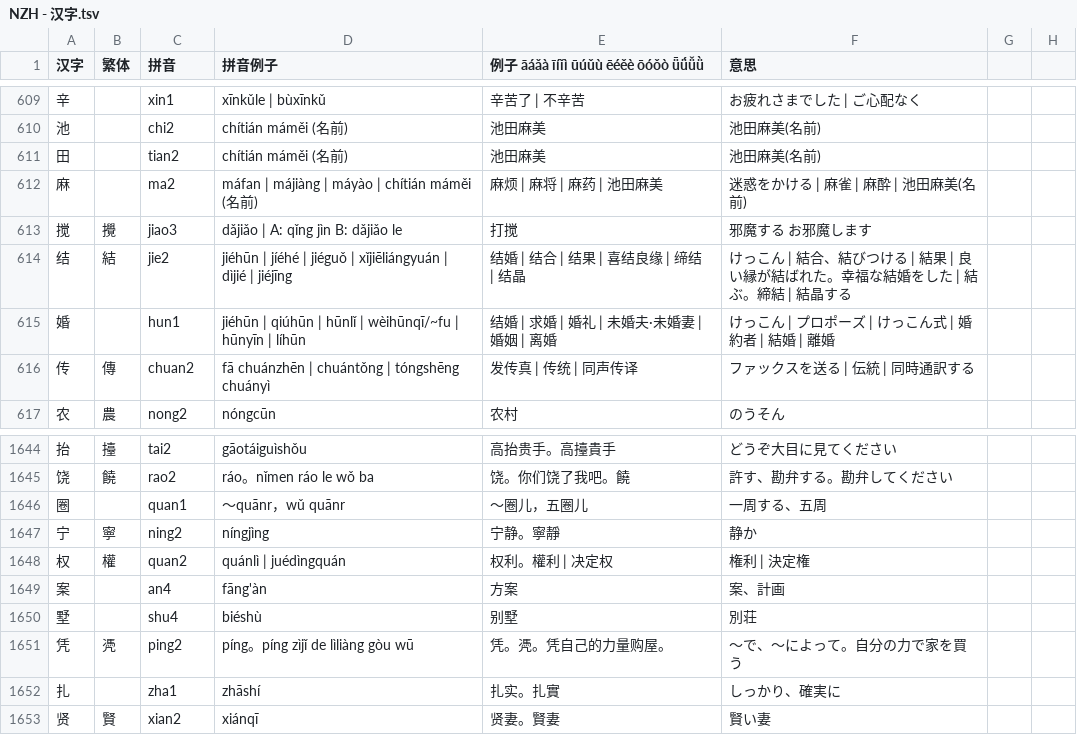
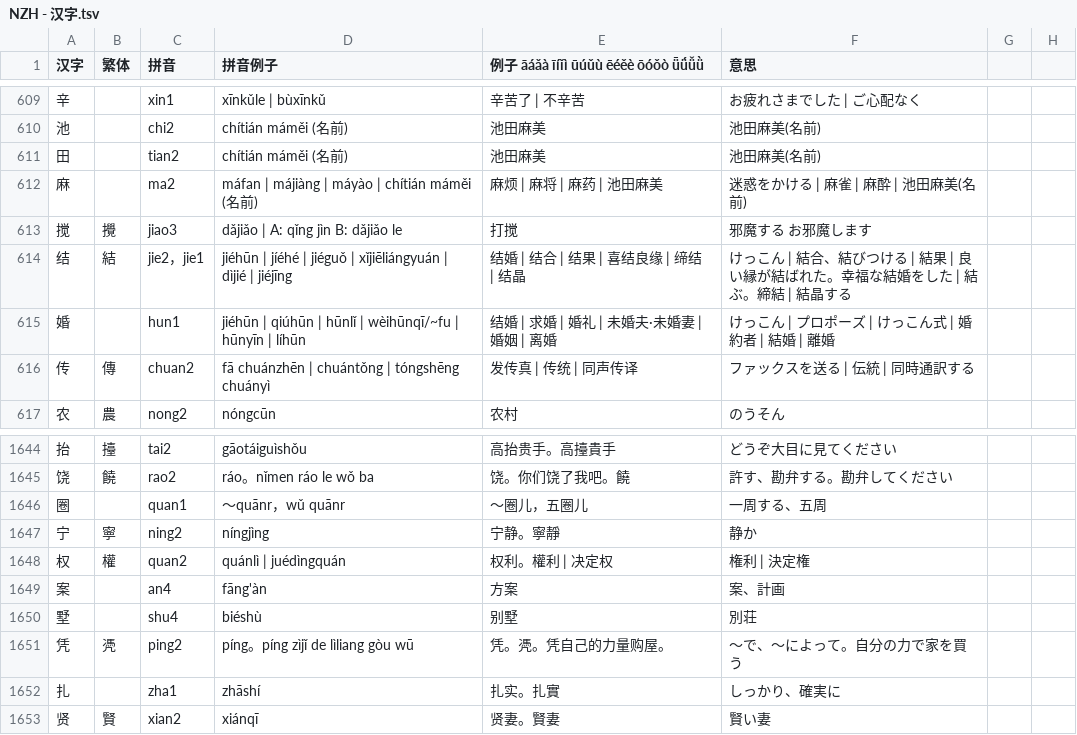
Before and after one commit to jdwebdev/NZH, a TSV file: tsv/NZH - 汉字.tsv, drawn as a sheet; only a part is shown, gaps mark what is left out.

```diff
--- a/tsv/NZH - 汉字.tsv
+++ b/tsv/NZH - 汉字.tsv
@@ -613,3 +613,3 @@
 搅	攪	jiao3	dǎjiǎo | A: qǐng jìn B: dǎjiǎo le	打搅	邪魔する　お邪魔します		
-结	結	jie2	jiéhūn | jíéhé | jiéguǒ | xǐjiēliángyuán | dìjié | jiéjīng	结婚 | 结合 | 结果 | 喜结良缘 | 缔结 | 结晶	けっこん | 結合、結びつける | 結果 | 良い縁が結ばれた。幸福な結婚をした | 結ぶ。締結 | 結晶する		
+结	結	jie2，jie1	jiéhūn | jíéhé | jiéguǒ | xǐjiēliángyuán | dìjié | jiéjīng	结婚 | 结合 | 结果 | 喜结良缘 | 缔结 | 结晶	けっこん | 結合、結びつける | 結果 | 良い縁が結ばれた。幸福な結婚をした | 結ぶ。締結 | 結晶する		
 婚		hun1	jiéhūn | qiúhūn | hūnlǐ | wèihūnqī/~fu | hūnyīn | líhūn	结婚 | 求婚 | 婚礼 | 未婚夫·未婚妻 | 婚姻 | 离婚	けっこん | プロポーズ | けっこん式 | 婚約者 | 結婚 | 離婚		
@@ -1650,3 +1650,3 @@
 墅		shu4	biéshù	别墅	別荘		
-凭	凴	ping2	píng。píng zìjǐ de lìliàng gòu wū	凭。凴。凭自己的力量购屋。	〜で、〜によって。自分の力で家を買う		
+凭	凴	ping2	píng。píng zìjǐ de lìliang gòu wū	凭。凴。凭自己的力量购屋。	〜で、〜によって。自分の力で家を買う		
 扎		zha1	zhāshí	扎实。扎實	しっかり、確実に		
```
Also changed, not shown: tsv/NZH - 本気で学ぶ中国語.tsv.
